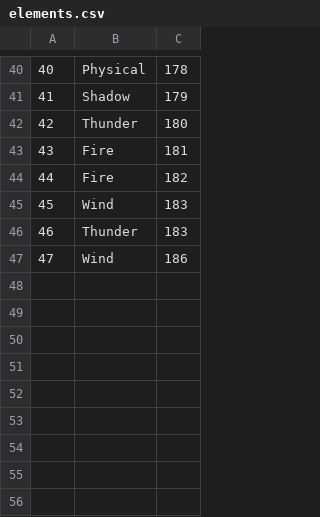
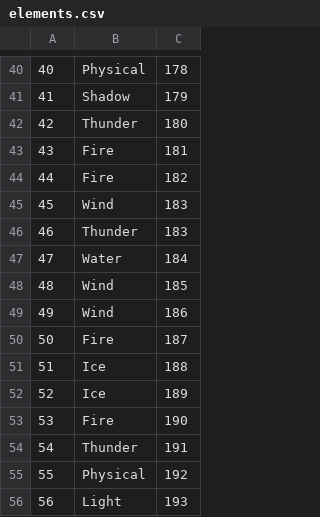
Before and after one commit to larchadrg/ag-progress-tracker, a CSV file: app/db_manager/csv_files/elements.csv, drawn as a sheet; only a part is shown, gaps mark what is left out; addresses are those after the commit; the diff names each change by its address in the sheet, - before the commit and + after, or states it on an @@ line.

Commit message:
Agregado los elementos de los personajes

```diff
--- a/app/db_manager/csv_files/elements.csv
+++ b/app/db_manager/csv_files/elements.csv
+row 47: 47 | Water | 184
+row 48: 48 | Wind | 185
@@ column A renumbered in row 49 @@
+row 50: 50 | Fire | 187
+row 51: 51 | Ice | 188
+row 52: 52 | Ice | 189
+row 53: 53 | Fire | 190
+row 54: 54 | Thunder | 191
+row 55: 55 | Physical | 192
+row 56: 56 | Light | 193
```
